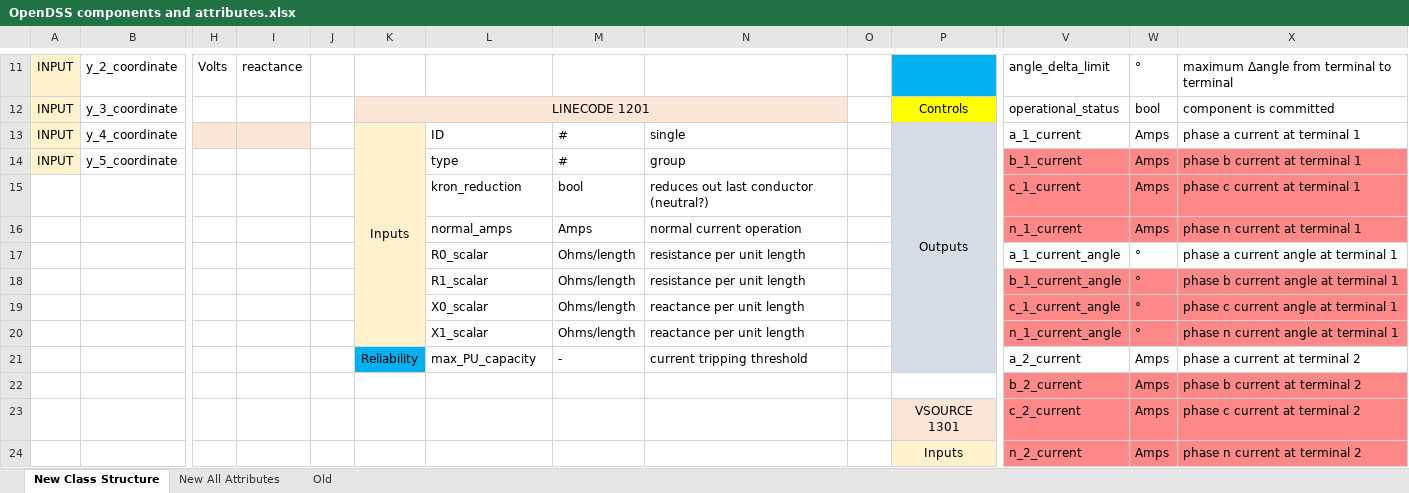
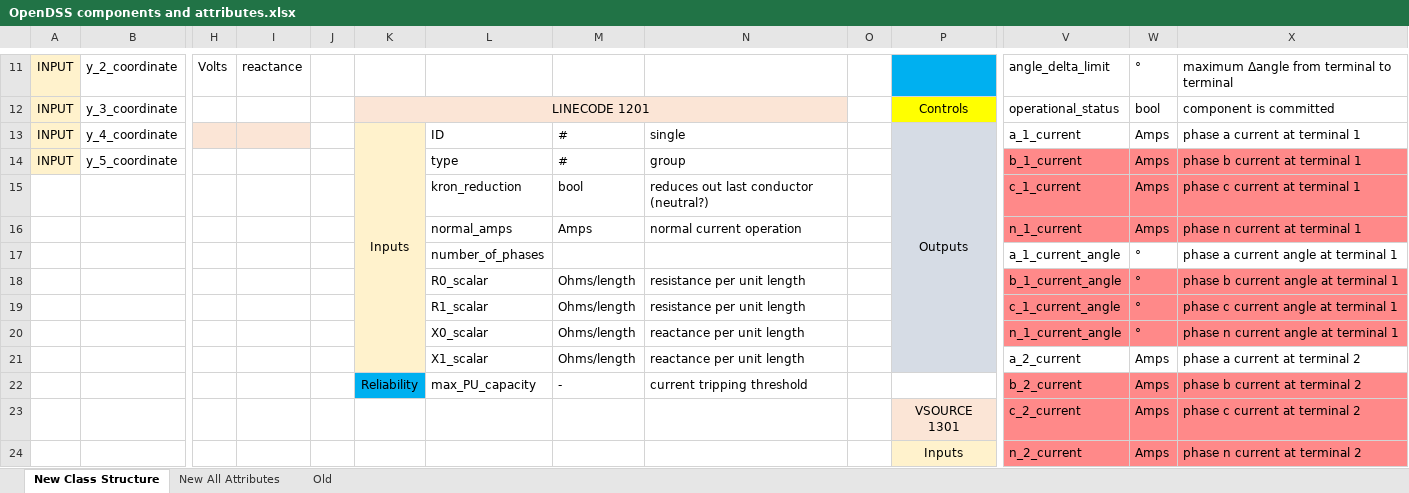
Before and after one commit to btgorman/RISE-power-water-ss-1phase, an Excel workbook: support_docs/OpenDSS components and attributes.xlsx, sheet New Class Structure, drawn as a sheet; only a part is shown, gaps mark what is left out; values as stored, in another font and other column widths than the file's, no borders; removed rows and columns are numbered as before the commit, all else as after; rows hold the shown columns only; the diff names each change by its address in the sheet, - before the commit and + after, or states it on an @@ line.

Commit message:
started power change to 1phase v.1

```diff
--- a/support_docs/OpenDSS components and attributes.xlsx (sheet New Class Structure)
+++ b/support_docs/OpenDSS components and attributes.xlsx (sheet New Class Structure)
-K13:K20 merged
+K13:K21 merged
-L17: R0_scalar
+L17: number_of_phases
-M17: Ohms/length
+M17: (empty)
-N17: resistance per unit length
+N17: (empty)
-L18: R1_scalar
+L18: R0_scalar
-L19: X0_scalar
+L19: R1_scalar
-N19: reactance per unit length
+N19: resistance per unit length
-L20: X1_scalar
+L20: X0_scalar
-K21: Reliability
+K21: (empty)
-K21 fill: #00B0F0
+K21 fill: #FFF2CC
-L21: max_PU_capacity
+L21: X1_scalar
-M21: -
+M21: Ohms/length
-N21: current tripping threshold
+N21: reactance per unit length
-row 22:  |  |  |  |  |  |  |  |  |  |  | b_2_current | Amps | phase b current at terminal 2
+row 22:  |  |  |  |  | Reliability | max_PU_capacity | - | current tripping threshold |  |  | b_2_current | Amps | phase b current at terminal 2
```
Also changed, not shown: 20 other files.
